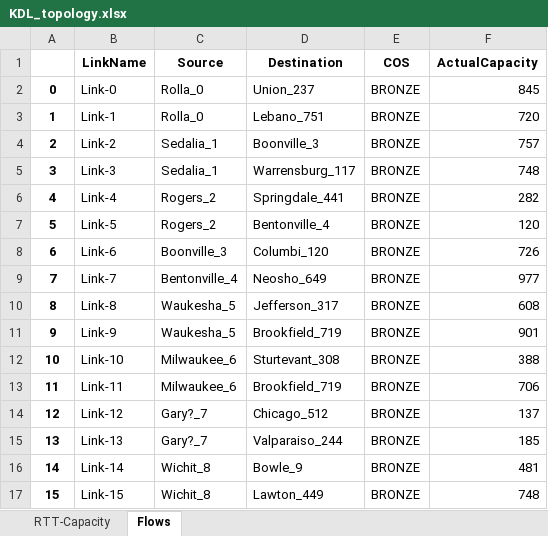
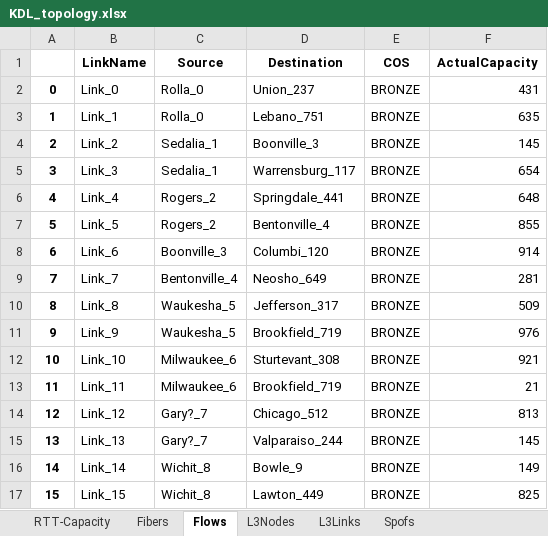
Before and after one commit to netx-repo/neuroplan, an Excel workbook: source/data/topologies/KDL_topology.xlsx, sheet Flows, drawn as a sheet; only a part is shown; values as stored, in another font and other column widths than the file's, no borders; the diff covers the shown part only; the diff names each change by its address in the sheet, - before the commit and + after, or states it on an @@ line.

```diff
--- a/source/data/topologies/KDL_topology.xlsx (sheet Flows)
+++ b/source/data/topologies/KDL_topology.xlsx (sheet Flows)
+sheet tab: Fibers
+sheet tab: L3Nodes
+sheet tab: L3Links
+sheet tab: Spofs
-B2 (LinkName): Link-0
+B2 (LinkName): Link_0
-F2 (ActualCapacity): 845
+F2 (ActualCapacity): 431
-B3 (LinkName): Link-1
+B3 (LinkName): Link_1
-F3 (ActualCapacity): 720
+F3 (ActualCapacity): 635
-B4 (LinkName): Link-2
+B4 (LinkName): Link_2
-F4 (ActualCapacity): 757
+F4 (ActualCapacity): 145
-B5 (LinkName): Link-3
+B5 (LinkName): Link_3
-F5 (ActualCapacity): 748
+F5 (ActualCapacity): 654
-B6 (LinkName): Link-4
+B6 (LinkName): Link_4
-F6 (ActualCapacity): 282
+F6 (ActualCapacity): 648
-B7 (LinkName): Link-5
+B7 (LinkName): Link_5
-F7 (ActualCapacity): 120
+F7 (ActualCapacity): 855
-B8 (LinkName): Link-6
+B8 (LinkName): Link_6
-F8 (ActualCapacity): 726
+F8 (ActualCapacity): 914
-B9 (LinkName): Link-7
+B9 (LinkName): Link_7
-F9 (ActualCapacity): 977
+F9 (ActualCapacity): 281
-B10 (LinkName): Link-8
+B10 (LinkName): Link_8
-F10 (ActualCapacity): 608
+F10 (ActualCapacity): 509
-B11 (LinkName): Link-9
+B11 (LinkName): Link_9
-F11 (ActualCapacity): 901
+F11 (ActualCapacity): 976
-B12 (LinkName): Link-10
+B12 (LinkName): Link_10
-F12 (ActualCapacity): 388
+F12 (ActualCapacity): 921
-B13 (LinkName): Link-11
+B13 (LinkName): Link_11
-F13 (ActualCapacity): 706
+F13 (ActualCapacity): 21
-B14 (LinkName): Link-12
+B14 (LinkName): Link_12
-F14 (ActualCapacity): 137
+F14 (ActualCapacity): 813
-B15 (LinkName): Link-13
+B15 (LinkName): Link_13
-F15 (ActualCapacity): 185
+F15 (ActualCapacity): 145
-B16 (LinkName): Link-14
+B16 (LinkName): Link_14
-F16 (ActualCapacity): 481
+F16 (ActualCapacity): 149
-B17 (LinkName): Link-15
+B17 (LinkName): Link_15
-F17 (ActualCapacity): 748
+F17 (ActualCapacity): 825
```
Also changed, not shown: 1765 edited cells elsewhere in this sheet, sheet RTT-Capacity, source/data/topologies/Cogentco_topology.xlsx, source/data/topologies/Globalcenter_topology.xlsx, 3 other files.
